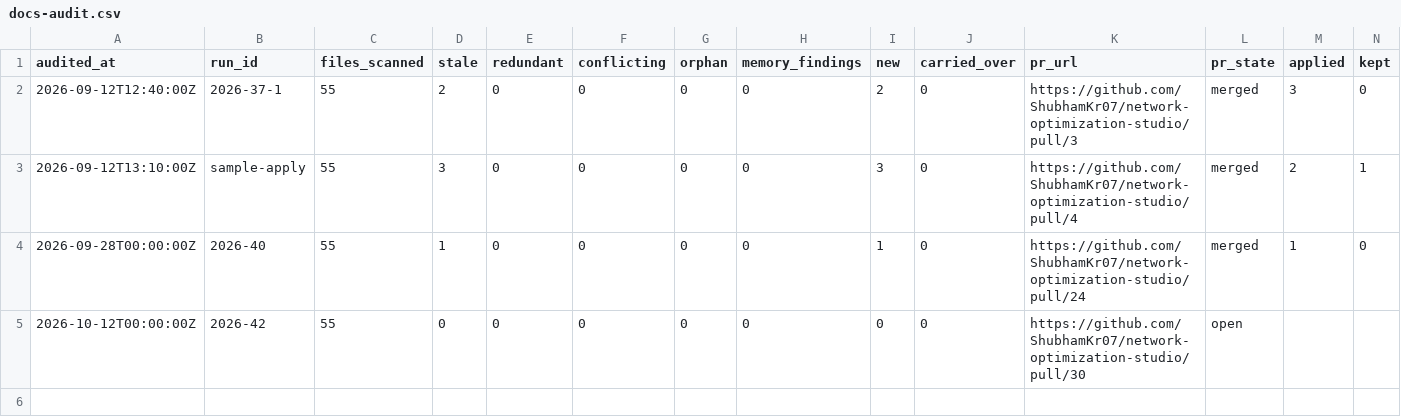
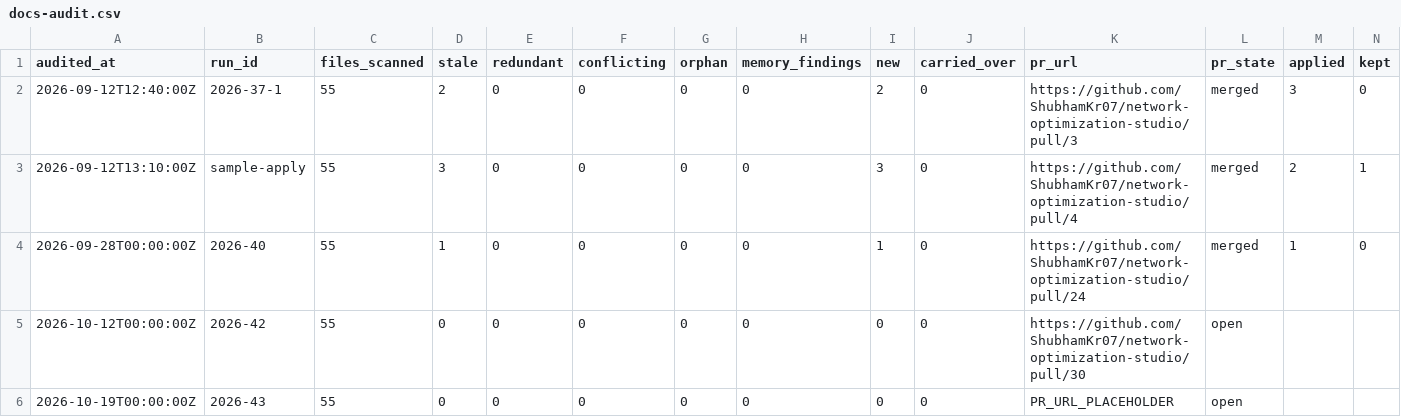
Before and after one commit to ShubhamKr07/network-optimization-studio, a CSV file: docs/superpowers/metrics/docs-audit.csv, drawn as a sheet; only a part is shown; rows hold the shown columns only; the diff names each change by its address in the sheet, - before the commit and + after, or states it on an @@ line.

```diff
--- a/docs/superpowers/metrics/docs-audit.csv
+++ b/docs/superpowers/metrics/docs-audit.csv
+row 6: 2026-10-19T00:00:00Z | 2026-43 | 55 | 0 | 0 | 0 | 0 | 0 | 0 | 0 | PR_URL_PLACEHOLDER | open
```
